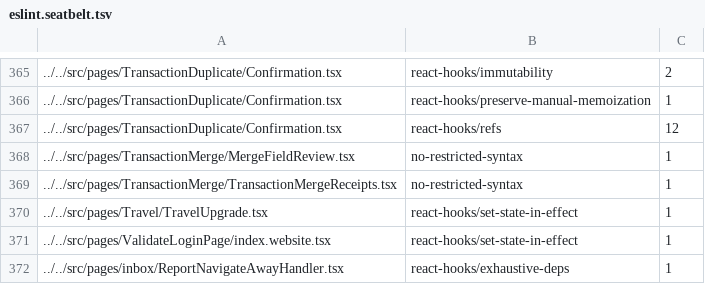
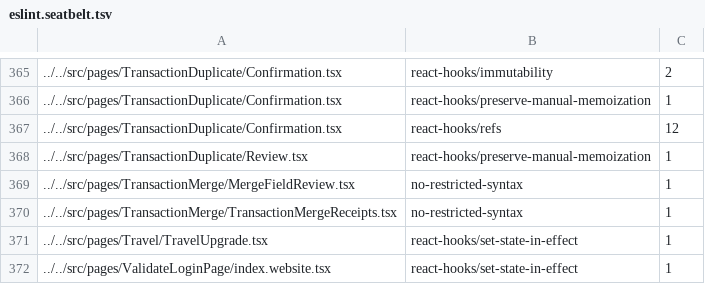
Before and after one commit to truph01/App, a TSV file: config/eslint/eslint.seatbelt.tsv, drawn as a sheet; only a part is shown, gaps mark what is left out; the shorter side is filled out with more unchanged rows.

Commit message:
Revert manual change to eslint.seatbelt.tsv

```diff
--- a/config/eslint/eslint.seatbelt.tsv
+++ b/config/eslint/eslint.seatbelt.tsv
@@ -367,2 +367,3 @@
 "../../src/pages/TransactionDuplicate/Confirmation.tsx"	"react-hooks/refs"	12
+"../../src/pages/TransactionDuplicate/Review.tsx"	"react-hooks/preserve-manual-memoization"	1
 "../../src/pages/TransactionMerge/MergeFieldReview.tsx"	"no-restricted-syntax"	1
```
